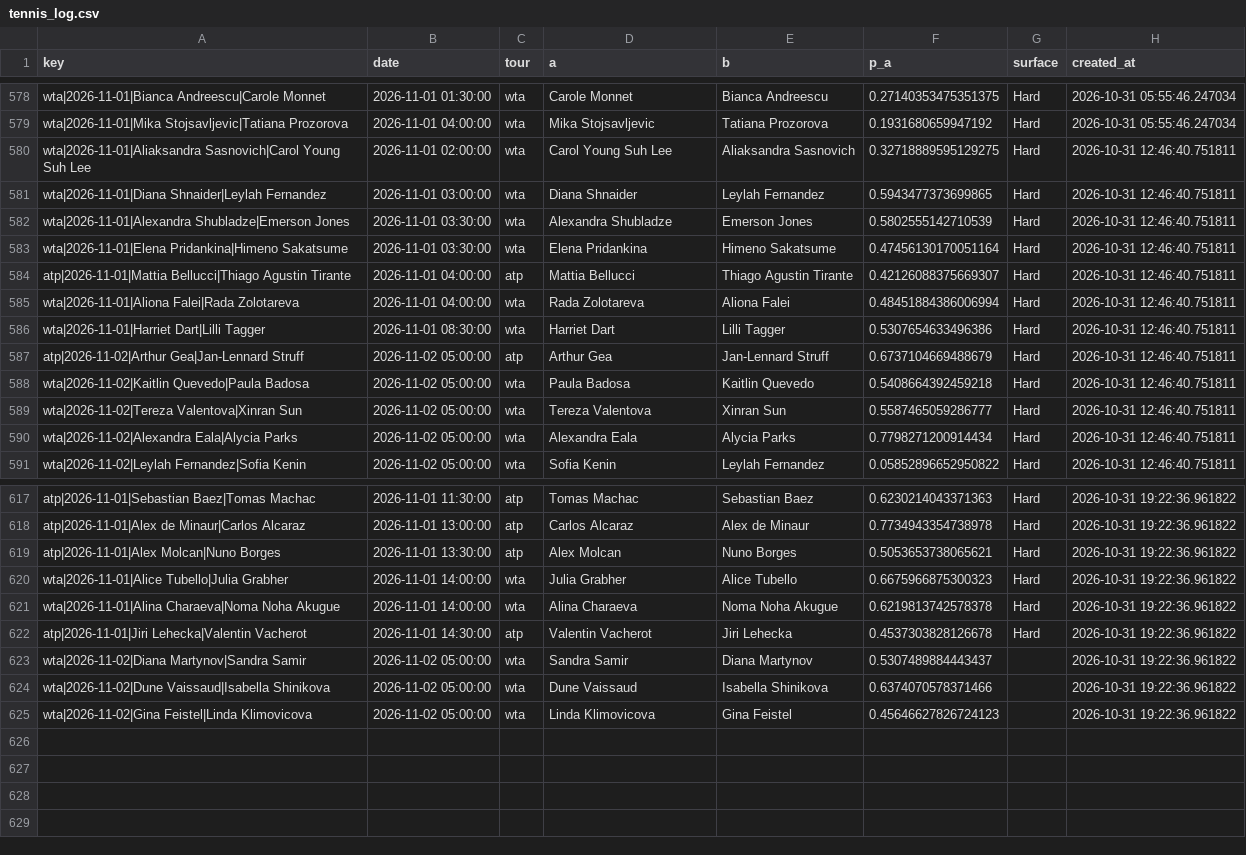
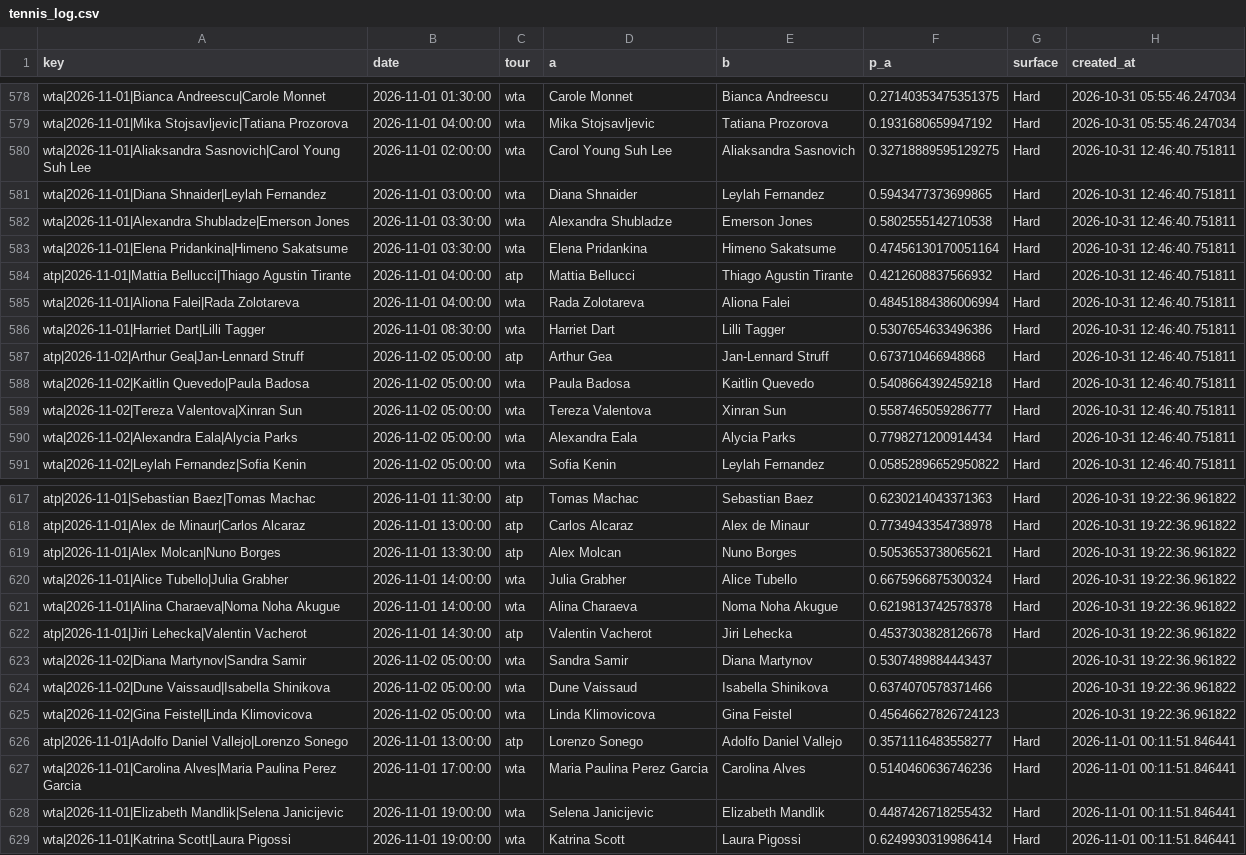
Before and after one commit to majovec/1, a CSV file: data/tennis_log.csv, drawn as a sheet; only a part is shown, gaps mark what is left out.

```diff
--- a/data/tennis_log.csv
+++ b/data/tennis_log.csv
@@ -581,8 +581,8 @@ wta|2026-11-01|Aliaksandra Sasnovich|Carol Young Suh Lee,2026-11-01 02:00:00,wta
 wta|2026-11-01|Diana Shnaider|Leylah Fernandez,2026-11-01 03:00:00,wta,Diana Shnaider,Leylah Fernandez,0.5943477373699865,Hard,2026-10-31 12:46:40.751811
-wta|2026-11-01|Alexandra Shubladze|Emerson Jones,2026-11-01 03:30:00,wta,Alexandra Shubladze,Emerson Jones,0.5802555142710539,Hard,2026-10-31 12:46:40.751811
+wta|2026-11-01|Alexandra Shubladze|Emerson Jones,2026-11-01 03:30:00,wta,Alexandra Shubladze,Emerson Jones,0.5802555142710538,Hard,2026-10-31 12:46:40.751811
 wta|2026-11-01|Elena Pridankina|Himeno Sakatsume,2026-11-01 03:30:00,wta,Elena Pridankina,Himeno Sakatsume,0.47456130170051164,Hard,2026-10-31 12:46:40.751811
-atp|2026-11-01|Mattia Bellucci|Thiago Agustin Tirante,2026-11-01 04:00:00,atp,Mattia Bellucci,Thiago Agustin Tirante,0.42126088375669307,Hard,2026-10-31 12:46:40.751811
+atp|2026-11-01|Mattia Bellucci|Thiago Agustin Tirante,2026-11-01 04:00:00,atp,Mattia Bellucci,Thiago Agustin Tirante,0.4212608837566932,Hard,2026-10-31 12:46:40.751811
 wta|2026-11-01|Aliona Falei|Rada Zolotareva,2026-11-01 04:00:00,wta,Rada Zolotareva,Aliona Falei,0.48451884386006994,Hard,2026-10-31 12:46:40.751811
 wta|2026-11-01|Harriet Dart|Lilli Tagger,2026-11-01 08:30:00,wta,Harriet Dart,Lilli Tagger,0.5307654633496386,Hard,2026-10-31 12:46:40.751811
-atp|2026-11-02|Arthur Gea|Jan-Lennard Struff,2026-11-02 05:00:00,atp,Arthur Gea,Jan-Lennard Struff,0.6737104669488679,Hard,2026-10-31 12:46:40.751811
+atp|2026-11-02|Arthur Gea|Jan-Lennard Struff,2026-11-02 05:00:00,atp,Arthur Gea,Jan-Lennard Struff,0.673710466948868,Hard,2026-10-31 12:46:40.751811
 wta|2026-11-02|Kaitlin Quevedo|Paula Badosa,2026-11-02 05:00:00,wta,Paula Badosa,Kaitlin Quevedo,0.5408664392459218,Hard,2026-10-31 12:46:40.751811
@@ -619,3 +619,3 @@ atp|2026-11-01|Alex de Minaur|Carlos Alcaraz,2026-11-01 13:00:00,atp,Carlos Alca
 atp|2026-11-01|Alex Molcan|Nuno Borges,2026-11-01 13:30:00,atp,Alex Molcan,Nuno Borges,0.5053653738065621,Hard,2026-10-31 19:22:36.961822
-wta|2026-11-01|Alice Tubello|Julia Grabher,2026-11-01 14:00:00,wta,Julia Grabher,Alice Tubello,0.6675966875300323,Hard,2026-10-31 19:22:36.961822
+wta|2026-11-01|Alice Tubello|Julia Grabher,2026-11-01 14:00:00,wta,Julia Grabher,Alice Tubello,0.6675966875300324,Hard,2026-10-31 19:22:36.961822
 wta|2026-11-01|Alina Charaeva|Noma Noha Akugue,2026-11-01 14:00:00,wta,Alina Charaeva,Noma Noha Akugue,0.6219813742578378,Hard,2026-10-31 19:22:36.961822
@@ -625 +625,5 @@ wta|2026-11-02|Dune Vaissaud|Isabella Shinikova,2026-11-02 05:00:00,wta,Dune Vai
 wta|2026-11-02|Gina Feistel|Linda Klimovicova,2026-11-02 05:00:00,wta,Linda Klimovicova,Gina Feistel,0.45646627826724123,,2026-10-31 19:22:36.961822
+atp|2026-11-01|Adolfo Daniel Vallejo|Lorenzo Sonego,2026-11-01 13:00:00,atp,Lorenzo Sonego,Adolfo Daniel Vallejo,0.3571116483558277,Hard,2026-11-01 00:11:51.846441
+wta|2026-11-01|Carolina Alves|Maria Paulina Perez Garcia,2026-11-01 17:00:00,wta,Maria Paulina Perez Garcia,Carolina Alves,0.5140460636746236,Hard,2026-11-01 00:11:51.846441
+wta|2026-11-01|Elizabeth Mandlik|Selena Janicijevic,2026-11-01 19:00:00,wta,Selena Janicijevic,Elizabeth Mandlik,0.4487426718255432,Hard,2026-11-01 00:11:51.846441
+wta|2026-11-01|Katrina Scott|Laura Pigossi,2026-11-01 19:00:00,wta,Katrina Scott,Laura Pigossi,0.6249930319986414,Hard,2026-11-01 00:11:51.846441
```
Also changed, not shown: data/matches.csv, data/predictions_log.csv, 6 other files.
